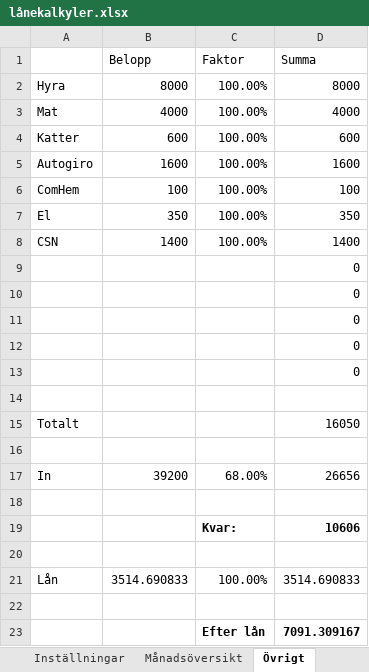
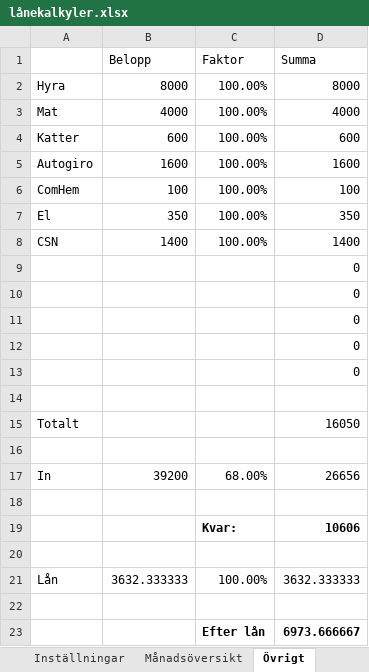
Before and after one commit to johan-scox/scox, an Excel workbook: admin/old/lånekalkyler.xlsx, sheet Övrigt, drawn as a sheet; values as stored, in another font and other column widths than the file's, no borders; the diff names each change by its address in the sheet, - before the commit and + after, or states it on an @@ line.

```diff
--- a/admin/old/lånekalkyler.xlsx (sheet Övrigt)
+++ b/admin/old/lånekalkyler.xlsx (sheet Övrigt)
-B21 (Belopp): 3514.690833
+B21 (Belopp): 3632.333333
-D21 (Summa): 3514.690833
+D21 (Summa): 3632.333333
-D23 (Summa): 7091.309167
+D23 (Summa): 6973.666667
```
Also changed, not shown: sheet Månadsöversikt, sheet Inställningar.
